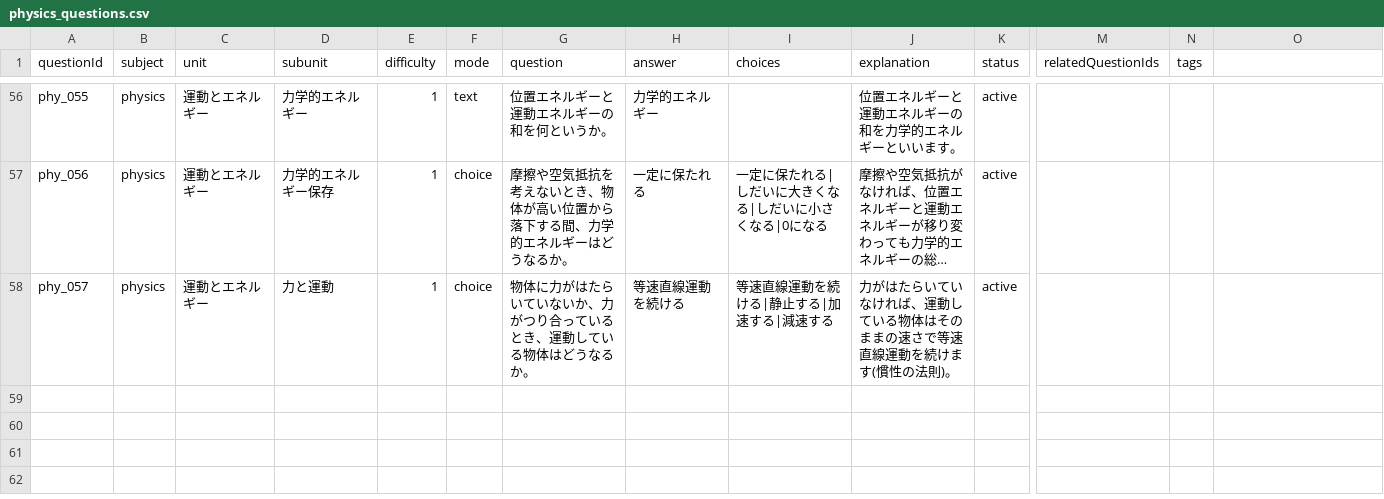
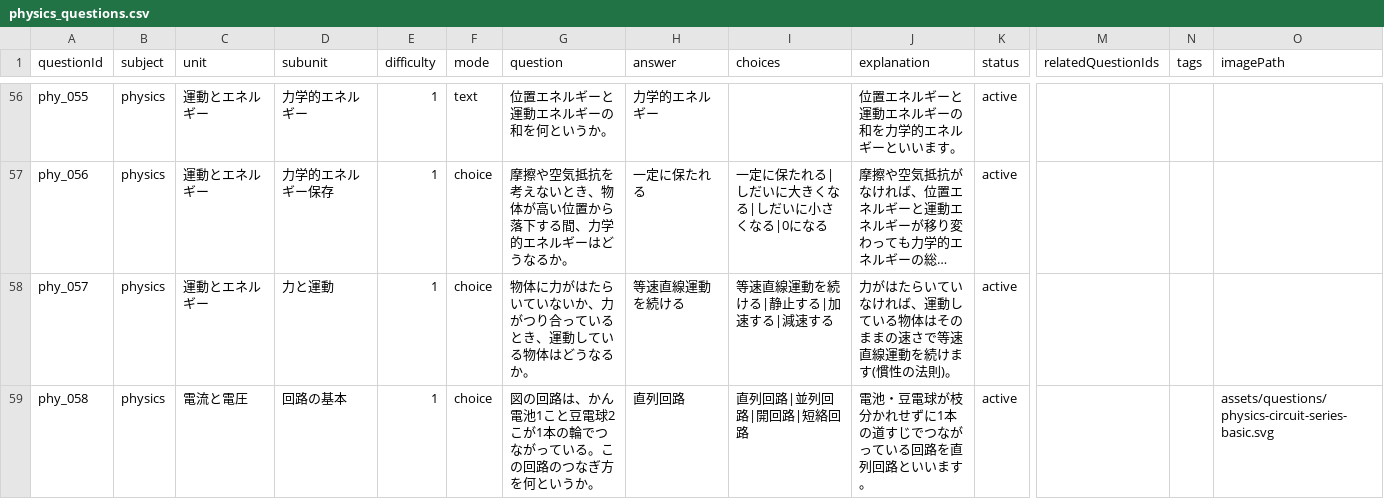
Before and after one commit to minkyumimm-sketch/socialstudies, a CSV file: data/physics_questions.csv, drawn as a sheet; only a part is shown, gaps mark what is left out; long unchanged cells end in …; rows hold the shown columns only; the diff names each change by its address in the sheet, - before the commit and + after, or states it on an @@ line.

Commit message:
feat: support optional images in choice questions
choice形式の問題に任意の補足画像(imagePath列)を表示できる最小基盤を追加。
既存のmapClickContainer等と同じ「常時DOM存在・デフォルト非表示」パターンを踏襲し、
未設定時は既存choice問題・他モード(text/era/sort/map_click)に一切影響しない。
物理「電流と電圧」に検証用の回路図問題(phy_058)を1問追加。

```diff
--- a/data/physics_questions.csv
+++ b/data/physics_questions.csv
-O1: (empty)
+O1: imagePath
+row 59: phy_058 | physics | 電流と電圧 | 回路の基本 | 1 | choice | 図の回路は、かん電池1こと豆電球2こが1本の輪でつながっている。この回路のつなぎ方を何というか。 | 直列回路 | 直列回路|並列回路|開回路|短絡回路 | 電池・豆電球が枝分かれせずに1本の道すじでつながっている回路を直列回路といいます。 | active |  |  | assets/questions/physics-circuit-series-basic.svg
```
Also changed, not shown: 6 other files.
